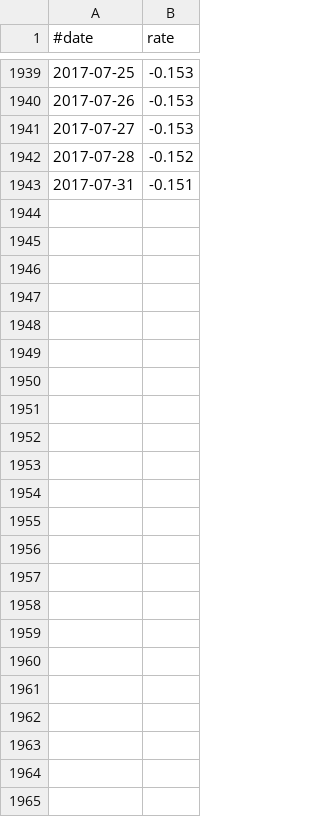
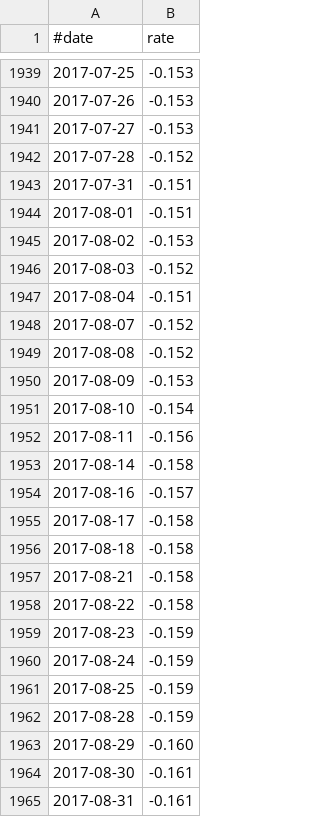
Before and after one commit to jabbors/euribor, a CSV file: euribor-rates-12m.csv, drawn as a sheet; only a part is shown, gaps mark what is left out; the diff names each change by its address in the sheet, - before the commit and + after, or states it on an @@ line.

Commit message:
Rates August 2017

```diff
--- a/euribor-rates-12m.csv
+++ b/euribor-rates-12m.csv
+row 1944: 2017-08-01 | -0.151
+row 1945: 2017-08-02 | -0.153
+row 1946: 2017-08-03 | -0.152
+row 1947: 2017-08-04 | -0.151
+row 1948: 2017-08-07 | -0.152
+row 1949: 2017-08-08 | -0.152
+row 1950: 2017-08-09 | -0.153
+row 1951: 2017-08-10 | -0.154
+row 1952: 2017-08-11 | -0.156
+row 1953: 2017-08-14 | -0.158
+row 1954: 2017-08-16 | -0.157
+row 1955: 2017-08-17 | -0.158
+row 1956: 2017-08-18 | -0.158
+row 1957: 2017-08-21 | -0.158
+row 1958: 2017-08-22 | -0.158
+row 1959: 2017-08-23 | -0.159
+row 1960: 2017-08-24 | -0.159
+row 1961: 2017-08-25 | -0.159
+row 1962: 2017-08-28 | -0.159
+row 1963: 2017-08-29 | -0.160
+row 1964: 2017-08-30 | -0.161
+row 1965: 2017-08-31 | -0.161
```
Also changed, not shown: euribor-rates-1m.csv, euribor-rates-1w.csv, 5 other files.
